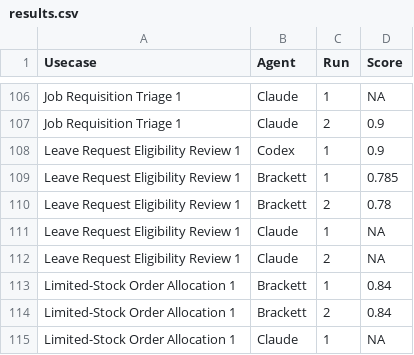
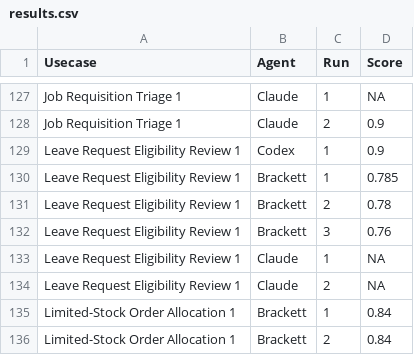
Before and after one commit to bracketthq/showAndTell-arena, a CSV file: site/data/results.csv, drawn as a sheet; only a part is shown, gaps mark what is left out; the shorter side is filled out with more unchanged rows; the diff covers the shown part only; the diff names each change by its address in the sheet, - before the commit and + after, or states it on an @@ line.

```diff
--- a/site/data/results.csv
+++ b/site/data/results.csv
+row 132: Leave Request Eligibility Review 1 | Brackett | 3 | 0.76
```
Also changed, not shown: 46 added rows elsewhere in this file, 19 other files.
